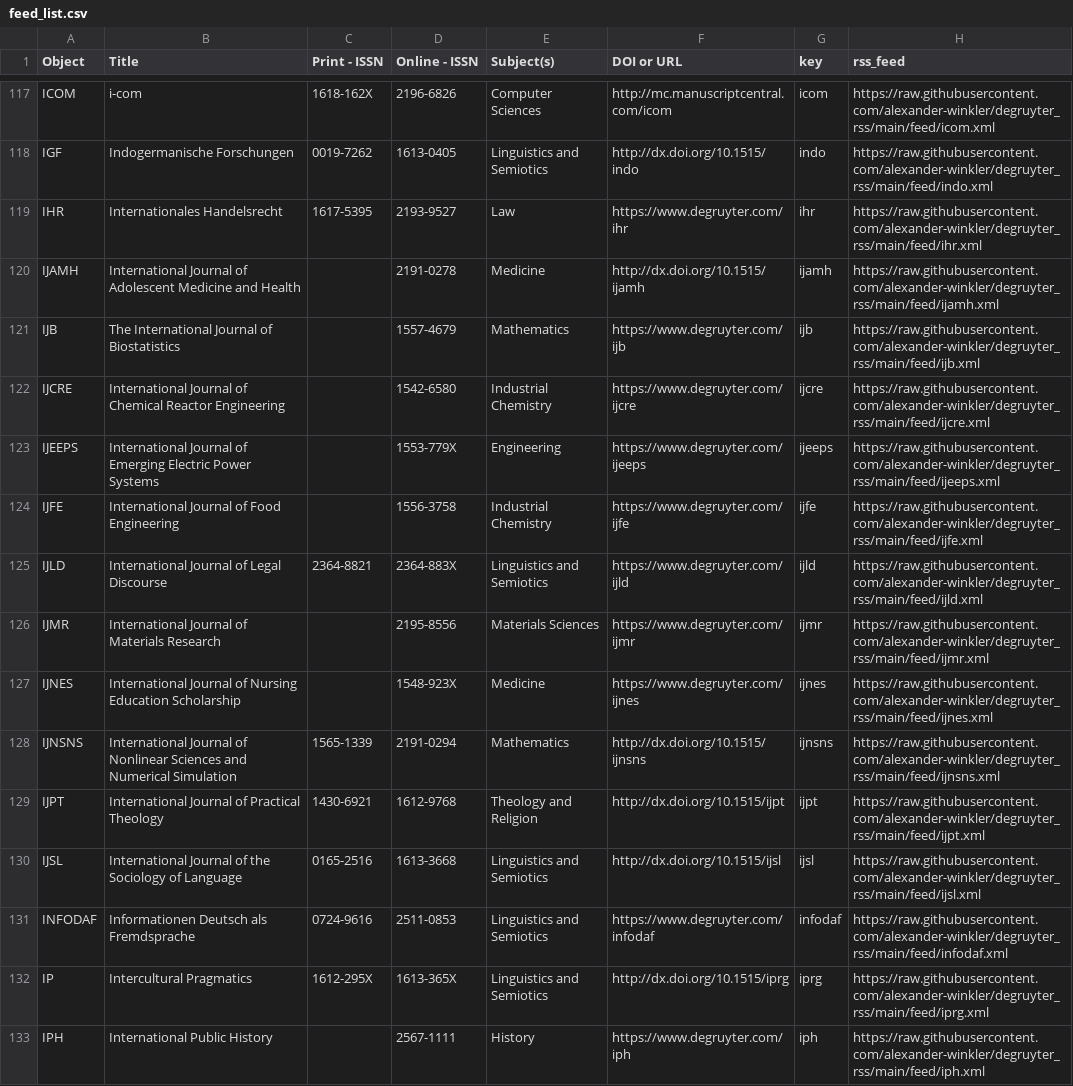
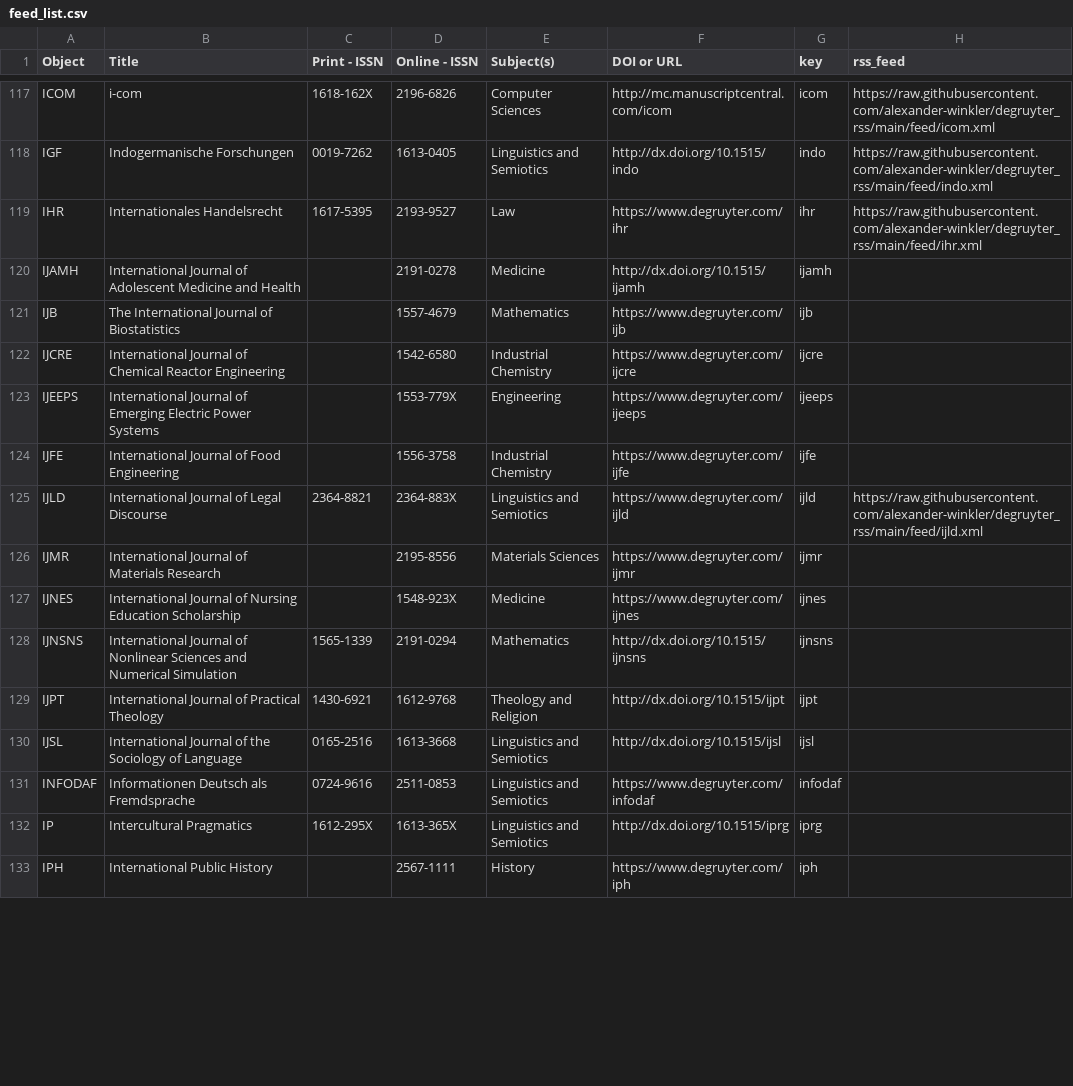
Before and after one commit to alexander-winkler/degruyter_rss, a CSV file: feed_list.csv, drawn as a sheet; only a part is shown, gaps mark what is left out; the diff covers the shown part only.

Commit message:
Tue 26 Nov 00:07:04 CET 2024

```diff
--- a/feed_list.csv
+++ b/feed_list.csv
@@ -119,15 +119,15 @@ IGF,Indogermanische Forschungen,0019-7262,1613-0405,Linguistics and Semiotics,ht
 IHR,Internationales Handelsrecht,1617-5395,2193-9527,Law ,https://www.degruyter.com/ihr,ihr,https://raw.githubusercontent.com/alexander-winkler/degruyter_rss/main/feed/ihr.xml
-IJAMH,International Journal of Adolescent Medicine and Health ,,2191-0278,Medicine,http://dx.doi.org/10.1515/ijamh,ijamh,https://raw.githubusercontent.com/alexander-winkler/degruyter_rss/main/feed/ijamh.xml
-IJB,The International Journal of Biostatistics,,1557-4679,Mathematics,https://www.degruyter.com/ijb,ijb,https://raw.githubusercontent.com/alexander-winkler/degruyter_rss/main/feed/ijb.xml
-IJCRE,International Journal of Chemical Reactor Engineering,,1542-6580,Industrial Chemistry,https://www.degruyter.com/ijcre,ijcre,https://raw.githubusercontent.com/alexander-winkler/degruyter_rss/main/feed/ijcre.xml
-IJEEPS,International Journal of Emerging Electric Power Systems,,1553-779X,Engineering,https://www.degruyter.com/ijeeps,ijeeps,https://raw.githubusercontent.com/alexander-winkler/degruyter_rss/main/feed/ijeeps.xml
-IJFE,International Journal of Food Engineering,,1556-3758,Industrial Chemistry,https://www.degruyter.com/ijfe,ijfe,https://raw.githubusercontent.com/alexander-winkler/degruyter_rss/main/feed/ijfe.xml
+IJAMH,International Journal of Adolescent Medicine and Health ,,2191-0278,Medicine,http://dx.doi.org/10.1515/ijamh,ijamh,
+IJB,The International Journal of Biostatistics,,1557-4679,Mathematics,https://www.degruyter.com/ijb,ijb,
+IJCRE,International Journal of Chemical Reactor Engineering,,1542-6580,Industrial Chemistry,https://www.degruyter.com/ijcre,ijcre,
+IJEEPS,International Journal of Emerging Electric Power Systems,,1553-779X,Engineering,https://www.degruyter.com/ijeeps,ijeeps,
+IJFE,International Journal of Food Engineering,,1556-3758,Industrial Chemistry,https://www.degruyter.com/ijfe,ijfe,
 IJLD,International Journal of Legal Discourse,2364-8821,2364-883X,Linguistics and Semiotics,https://www.degruyter.com/ijld,ijld,https://raw.githubusercontent.com/alexander-winkler/degruyter_rss/main/feed/ijld.xml
-IJMR,International Journal of Materials Research,,2195-8556,Materials Sciences,https://www.degruyter.com/ijmr,ijmr,https://raw.githubusercontent.com/alexander-winkler/degruyter_rss/main/feed/ijmr.xml
-IJNES,International Journal of Nursing Education Scholarship,,1548-923X,Medicine,https://www.degruyter.com/ijnes,ijnes,https://raw.githubusercontent.com/alexander-winkler/degruyter_rss/main/feed/ijnes.xml
-IJNSNS,International Journal of Nonlinear Sciences and Numerical Simulation,1565-1339,2191-0294,Mathematics,http://dx.doi.org/10.1515/ijnsns,ijnsns,https://raw.githubusercontent.com/alexander-winkler/degruyter_rss/main/feed/ijnsns.xml
-IJPT,International Journal of Practical Theology ,1430-6921,1612-9768,Theology and Religion,http://dx.doi.org/10.1515/ijpt ,ijpt,https://raw.githubusercontent.com/alexander-winkler/degruyter_rss/main/feed/ijpt.xml
-IJSL,International Journal of the Sociology of Language,0165-2516,1613-3668,Linguistics and Semiotics,http://dx.doi.org/10.1515/ijsl ,ijsl,https://raw.githubusercontent.com/alexander-winkler/degruyter_rss/main/feed/ijsl.xml
-INFODAF,Informationen Deutsch als Fremdsprache,0724-9616,2511-0853,Linguistics and Semiotics,https://www.degruyter.com/infodaf,infodaf,https://raw.githubusercontent.com/alexander-winkler/degruyter_rss/main/feed/infodaf.xml
-IP,Intercultural Pragmatics,1612-295X,1613-365X,Linguistics and Semiotics,http://dx.doi.org/10.1515/iprg ,iprg,https://raw.githubusercontent.com/alexander-winkler/degruyter_rss/main/feed/iprg.xml
-IPH,International Public History, ,2567-1111,History,https://www.degruyter.com/iph,iph,https://raw.githubusercontent.com/alexander-winkler/degruyter_rss/main/feed/iph.xml
+IJMR,International Journal of Materials Research,,2195-8556,Materials Sciences,https://www.degruyter.com/ijmr,ijmr,
+IJNES,International Journal of Nursing Education Scholarship,,1548-923X,Medicine,https://www.degruyter.com/ijnes,ijnes,
+IJNSNS,International Journal of Nonlinear Sciences and Numerical Simulation,1565-1339,2191-0294,Mathematics,http://dx.doi.org/10.1515/ijnsns,ijnsns,
+IJPT,International Journal of Practical Theology ,1430-6921,1612-9768,Theology and Religion,http://dx.doi.org/10.1515/ijpt ,ijpt,
+IJSL,International Journal of the Sociology of Language,0165-2516,1613-3668,Linguistics and Semiotics,http://dx.doi.org/10.1515/ijsl ,ijsl,
+INFODAF,Informationen Deutsch als Fremdsprache,0724-9616,2511-0853,Linguistics and Semiotics,https://www.degruyter.com/infodaf,infodaf,
+IP,Intercultural Pragmatics,1612-295X,1613-365X,Linguistics and Semiotics,http://dx.doi.org/10.1515/iprg ,iprg,
+IPH,International Public History, ,2567-1111,History,https://www.degruyter.com/iph,iph,
```
Also changed, not shown: 12 edited cells elsewhere in this file.
